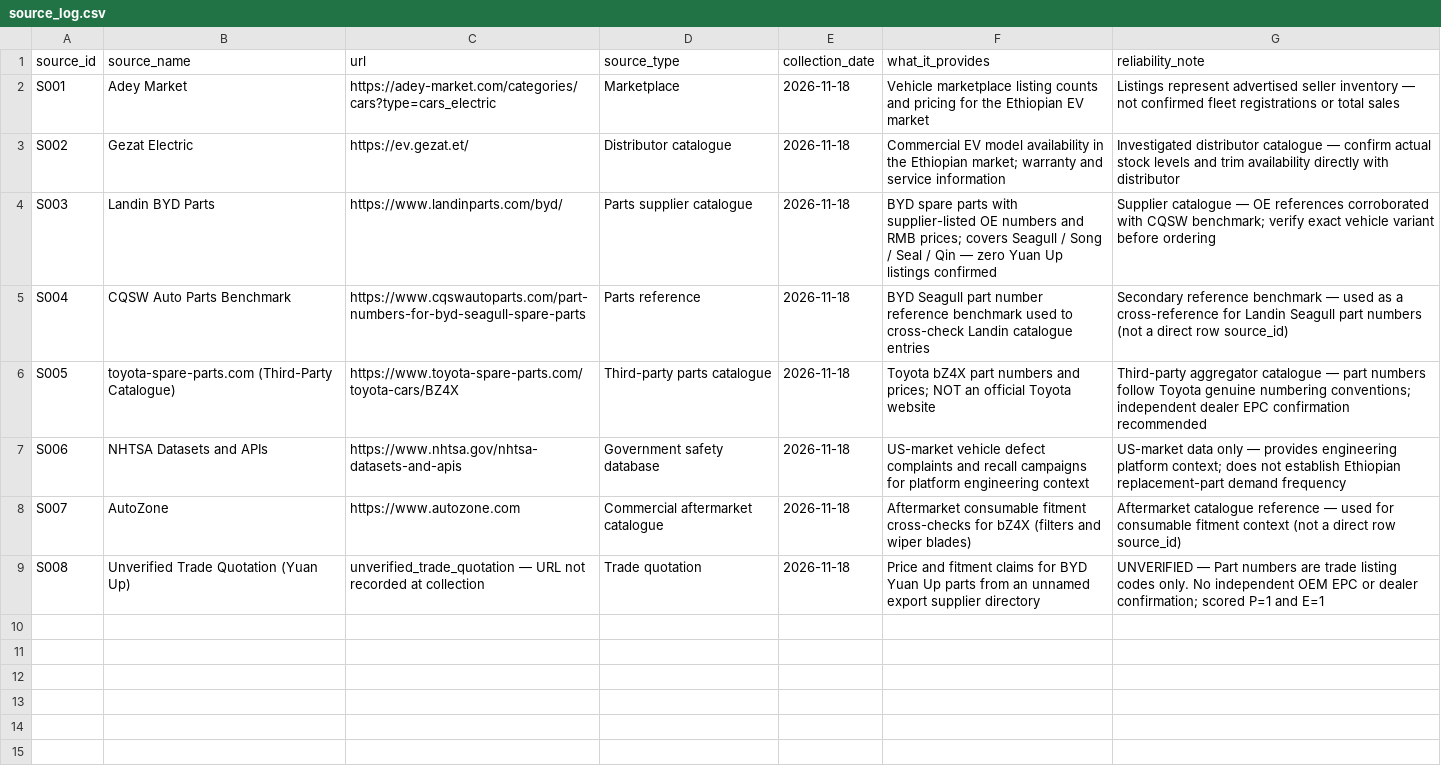
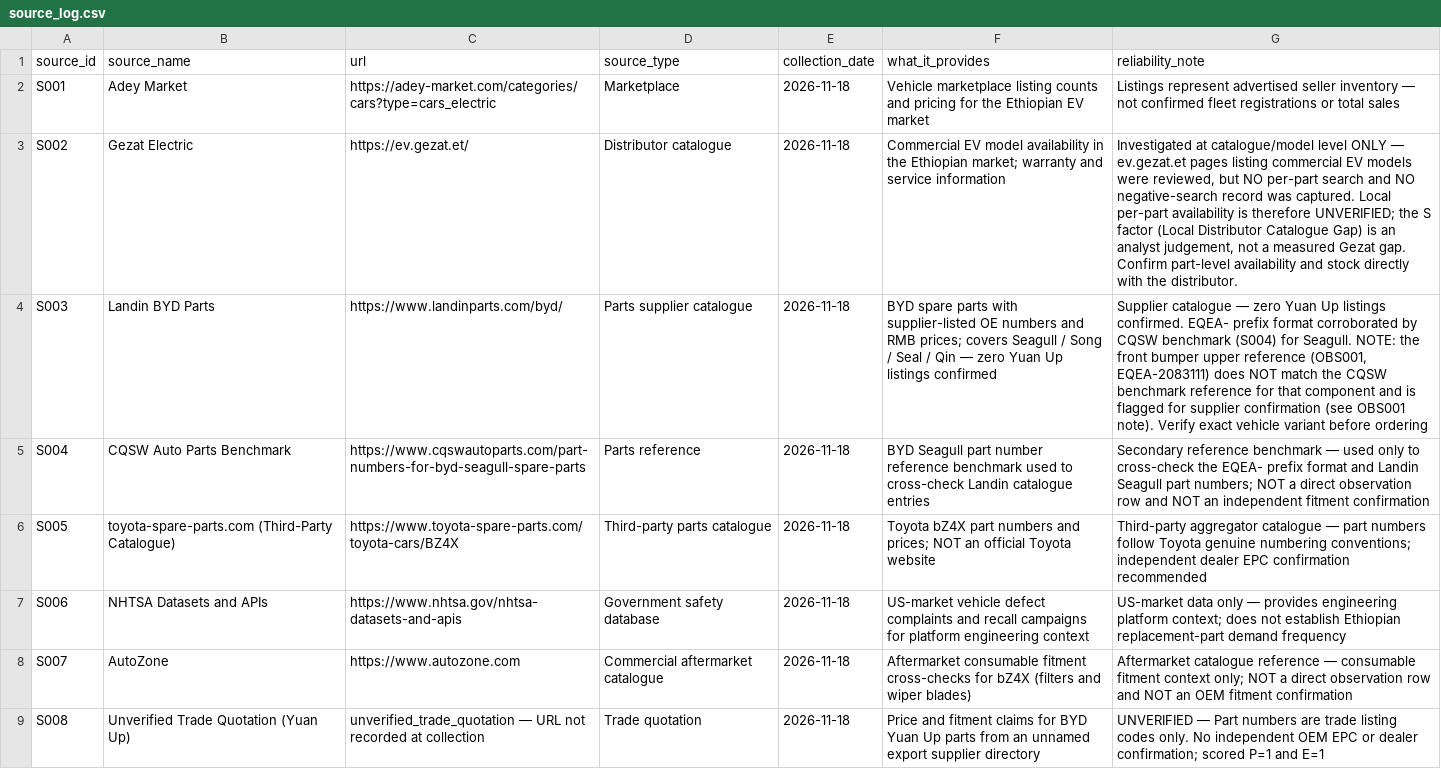
Before and after one commit to zacktam12/ev-spare-parts-prioritization, a CSV file: data/source_log.csv, drawn as a sheet.

```diff
--- a/data/source_log.csv
+++ b/data/source_log.csv
@@ -2,8 +2,8 @@ source_id,source_name,url,source_type,collection_date,what_it_provides,reliabili
 S001,Adey Market,https://adey-market.com/categories/cars?type=cars_electric,Marketplace,2026-11-18,Vehicle marketplace listing counts and pricing for the Ethiopian EV market,Listings represent advertised seller inventory — not confirmed fleet registrations or total sales
-S002,Gezat Electric,https://ev.gezat.et/,Distributor catalogue,2026-11-18,Commercial EV model availability in the Ethiopian market; warranty and service information,Investigated distributor catalogue — confirm actual stock levels and trim availability directly with distributor
-S003,Landin BYD Parts,https://www.landinparts.com/byd/,Parts supplier catalogue,2026-11-18,BYD spare parts with supplier-listed OE numbers and RMB prices; covers Seagull / Song / Seal / Qin — zero Yuan Up listings confirmed,Supplier catalogue — OE references corroborated with CQSW benchmark; verify exact vehicle variant before ordering
-S004,CQSW Auto Parts Benchmark,https://www.cqswautoparts.com/part-numbers-for-byd-seagull-spare-parts,Parts reference,2026-11-18,BYD Seagull part number reference benchmark used to cross-check Landin catalogue entries,Secondary reference benchmark — used as a cross-reference for Landin Seagull part numbers (not a direct row source_id)
+S002,Gezat Electric,https://ev.gezat.et/,Distributor catalogue,2026-11-18,Commercial EV model availability in the Ethiopian market; warranty and service information,"Investigated at catalogue/model level ONLY — ev.gezat.et pages listing commercial EV models were reviewed, but NO per-part search and NO negative-search record was captured. Local per-part availability is therefore UNVERIFIED; the S factor (Local Distributor Catalogue Gap) is an analyst judgement, not a measured Gezat gap. Confirm part-level availability and stock directly with the distributor."
+S003,Landin BYD Parts,https://www.landinparts.com/byd/,Parts supplier catalogue,2026-11-18,BYD spare parts with supplier-listed OE numbers and RMB prices; covers Seagull / Song / Seal / Qin — zero Yuan Up listings confirmed,"Supplier catalogue — zero Yuan Up listings confirmed. EQEA- prefix format corroborated by CQSW benchmark (S004) for Seagull. NOTE: the front bumper upper reference (OBS001, EQEA-2083111) does NOT match the CQSW benchmark reference for that component and is flagged for supplier confirmation (see OBS001 note). Verify exact vehicle variant before ordering"
+S004,CQSW Auto Parts Benchmark,https://www.cqswautoparts.com/part-numbers-for-byd-seagull-spare-parts,Parts reference,2026-11-18,BYD Seagull part number reference benchmark used to cross-check Landin catalogue entries,Secondary reference benchmark — used only to cross-check the EQEA- prefix format and Landin Seagull part numbers; NOT a direct observation row and NOT an independent fitment confirmation
 S005,toyota-spare-parts.com (Third-Party Catalogue),https://www.toyota-spare-parts.com/toyota-cars/BZ4X,Third-party parts catalogue,2026-11-18,Toyota bZ4X part numbers and prices; NOT an official Toyota website,Third-party aggregator catalogue — part numbers follow Toyota genuine numbering conventions; independent dealer EPC confirmation recommended
 S006,NHTSA Datasets and APIs,https://www.nhtsa.gov/nhtsa-datasets-and-apis,Government safety database,2026-11-18,US-market vehicle defect complaints and recall campaigns for platform engineering context,US-market data only — provides engineering platform context; does not establish Ethiopian replacement-part demand frequency
-S007,AutoZone,https://www.autozone.com,Commercial aftermarket catalogue,2026-11-18,Aftermarket consumable fitment cross-checks for bZ4X (filters and wiper blades),Aftermarket catalogue reference — used for consumable fitment context (not a direct row source_id)
+S007,AutoZone,https://www.autozone.com,Commercial aftermarket catalogue,2026-11-18,Aftermarket consumable fitment cross-checks for bZ4X (filters and wiper blades),Aftermarket catalogue reference — consumable fitment context only; NOT a direct observation row and NOT an OEM fitment confirmation
 S008,Unverified Trade Quotation (Yuan Up),unverified_trade_quotation — URL not recorded at collection,Trade quotation,2026-11-18,Price and fitment claims for BYD Yuan Up parts from an unnamed export supplier directory,UNVERIFIED — Part numbers are trade listing codes only. No independent OEM EPC or dealer confirmation; scored P=1 and E=1
```
Also changed, not shown: data/cleaned/cleaned_observations.csv, data/raw/raw_observations.csv, 1 other file.
